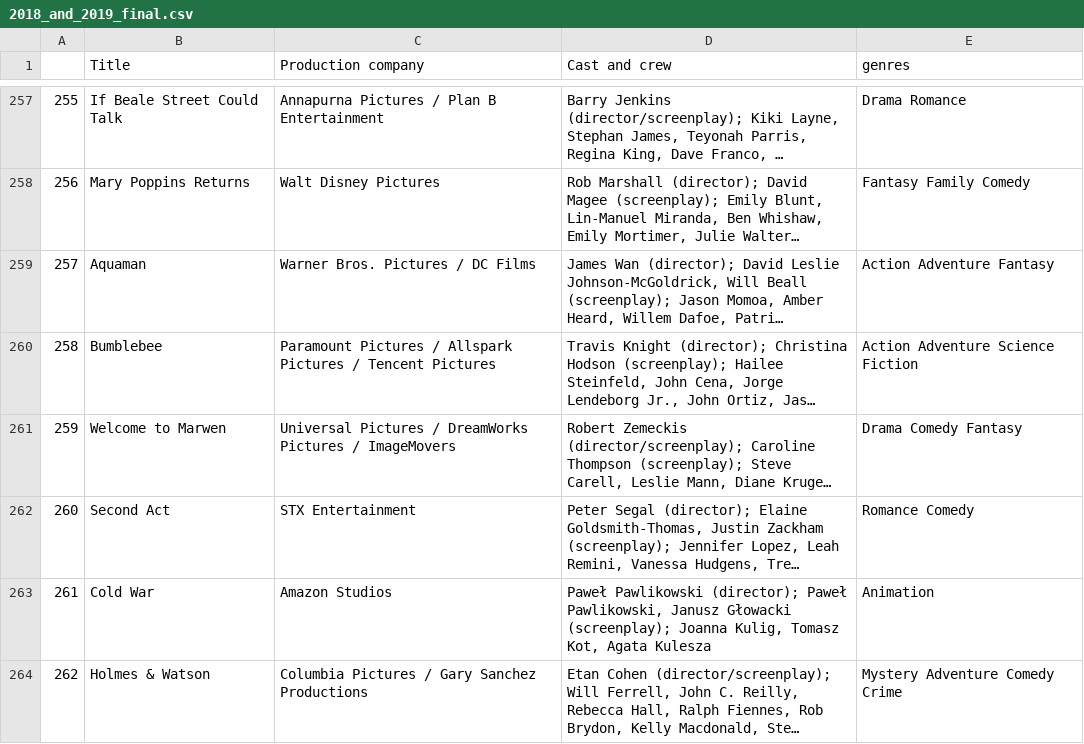
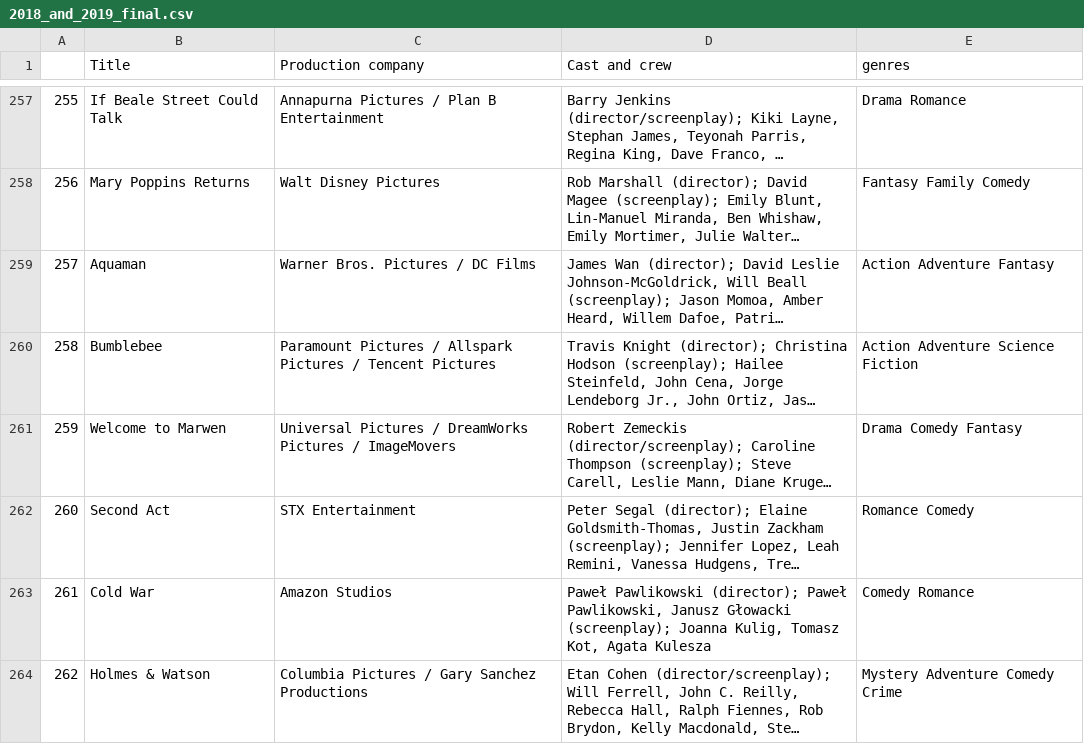
Before and after one commit to IntegratedMindHeart/data_collection, a CSV file: movie recommendation system/wikipedia/hollywood/2018_and_2019_final.csv, drawn as a sheet; only a part is shown, gaps mark what is left out; long unchanged cells end in …; the diff covers the shown part only; the diff names each change by its address in the sheet, - before the commit and + after, or states it on an @@ line.

Commit message:
prepare review dataset

```diff
--- a/movie recommendation system/wikipedia/hollywood/2018_and_2019_final.csv
+++ b/movie recommendation system/wikipedia/hollywood/2018_and_2019_final.csv
-E263 (genres): Animation
+E263 (genres): Comedy Romance
```
Also changed, not shown: 21 edited cells elsewhere in this file, movie recommendation system/wikipedia/hollywood/2018_with_genres.csv, movie recommendation system/wikipedia/hollywood/2019_with_genres.csv, 3 other files.
